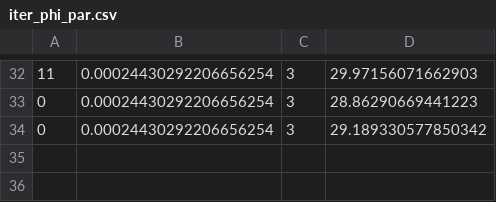
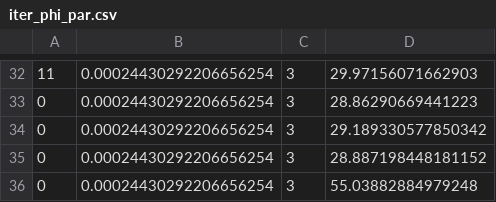
Before and after one commit to OzerovaDaria/diplom, a CSV file: iter_phi_par.csv, drawn as a sheet; only a part is shown, gaps mark what is left out.

```diff
--- a/iter_phi_par.csv
+++ b/iter_phi_par.csv
@@ -34 +34,3 @@
 0,0.00024430292206656254,3,29.189330577850342
+0,0.00024430292206656254,3,28.887198448181152
+0,0.00024430292206656254,3,55.03882884979248
```
Also changed, not shown: 3 other files.
